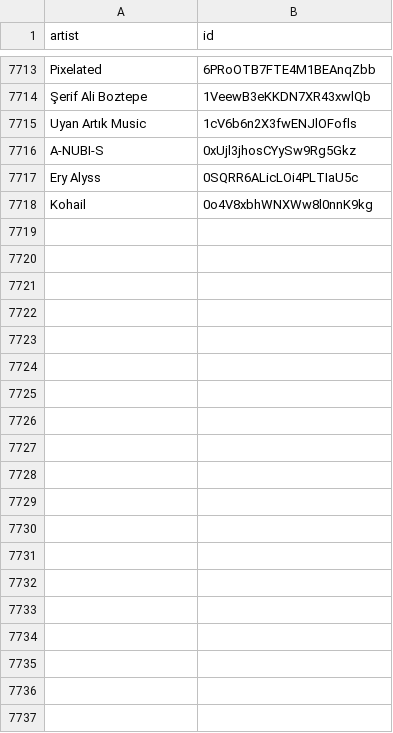
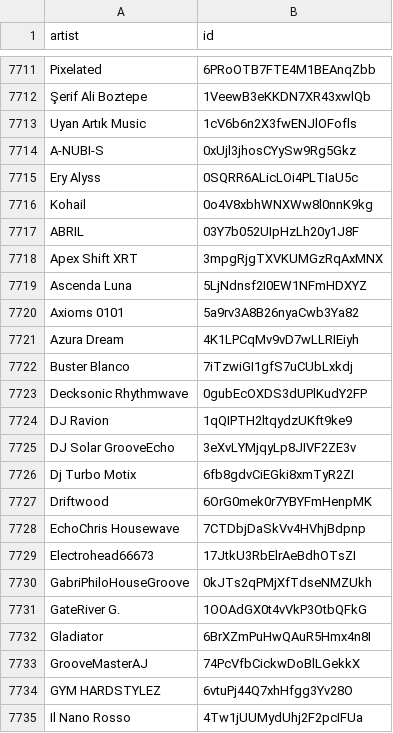
Before and after one commit to CennoxX/spotify-ai-blocker, a CSV file: SpotifyAiArtists.csv, drawn as a sheet; only a part is shown, gaps mark what is left out; the diff covers the shown part only.

```diff
--- a/SpotifyAiArtists.csv
+++ b/SpotifyAiArtists.csv
@@ -7718 +7716,20 @@ Ery Alyss,0SQRR6ALicLOi4PLTIaU5c
 Kohail,0o4V8xbhWNXWw8l0nnK9kg
+ABRIL,03Y7b052UIpHzLh20y1J8F
+Apex Shift XRT,3mpgRjgTXVKUMGzRqAxMNX
+Ascenda Luna,5LjNdnsf2I0EW1NFmHDXYZ
+Axioms 0101,5a9rv3A8B26nyaCwb3Ya82
+Azura Dream,4K1LPCqMv9vD7wLLRIEiyh
+Buster Blanco,7iTzwiGI1gfS7uCUbLxkdj
+Decksonic Rhythmwave,0gubEcOXDS3dUPlKudY2FP
+DJ Ravion,1qQIPTH2ltqydzUKft9ke9
+DJ Solar GrooveEcho,3eXvLYMjqyLp8JIVF2ZE3v
+Dj Turbo Motix,6fb8gdvCiEGki8xmTyR2ZI
+Driftwood,6OrG0mek0r7YBYFmHenpMK
+EchoChris Housewave,7CTDbjDaSkVv4HVhjBdpnp
+Electrohead66673,17JtkU3RbElrAeBdhOTsZI
+GabriPhiloHouseGroove,0kJTs2qPMjXfTdseNMZUkh
+GateRiver G.,1OOAdGX0t4vVkP3OtbQFkG
+Gladiator,6BrXZmPuHwQAuR5Hmx4n8I
+GrooveMasterAJ,74PcVfbCickwDoBlLGekkX
+GYM HARDSTYLEZ,6vtuPj44Q7xhHfgg3Yv28O
+Il Nano Rosso,4Tw1jUUMydUhj2F2pcIFUa
```
Also changed, not shown: 55 added rows and 2 removed rows elsewhere in this file.
